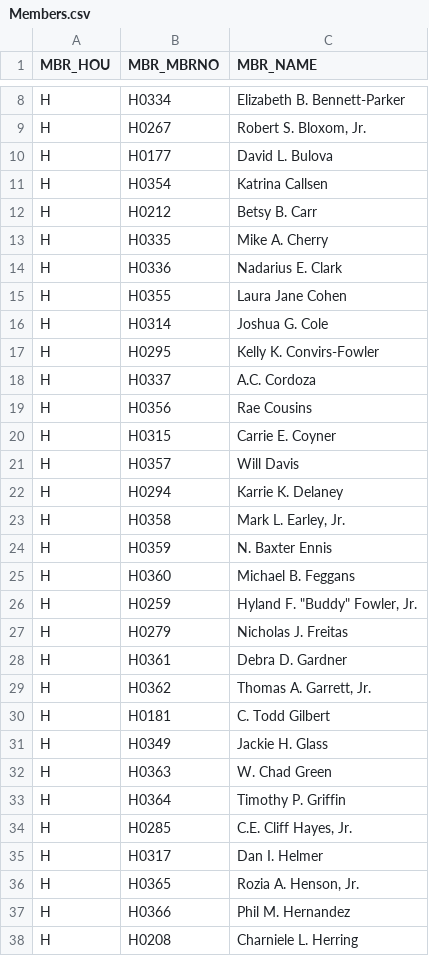
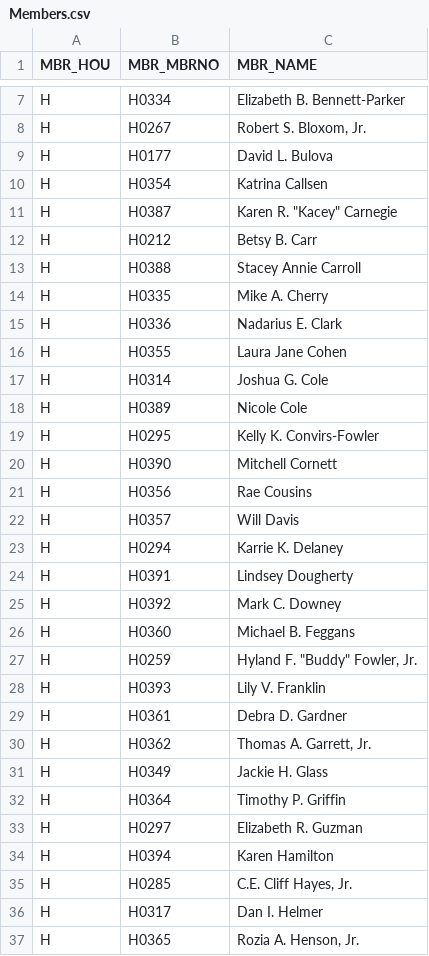
Before and after one commit to kyle-engler/va-legislature-datasette, a CSV file: va_legislature_datasette/lis_data/Members.csv, drawn as a sheet; only a part is shown, gaps mark what is left out; the shorter side is filled out with more unchanged rows; the diff covers the shown part only.

```diff
--- a/va_legislature_datasette/lis_data/Members.csv
+++ b/va_legislature_datasette/lis_data/Members.csv
@@ -11,3 +10,5 @@
 "H","H0354","Katrina Callsen               "
+"H","H0387","Karen R. ""Kacey"" Carnegie     "
 "H","H0212","Betsy B. Carr                 "
+"H","H0388","Stacey Annie Carroll          "
 "H","H0335","Mike A. Cherry                "
@@ -16,19 +17,19 @@
 "H","H0314","Joshua G. Cole                "
+"H","H0389","Nicole Cole                   "
 "H","H0295","Kelly K. Convirs-Fowler       "
-"H","H0337","A.C. Cordoza                  "
+"H","H0390","Mitchell Cornett              "
 "H","H0356","Rae Cousins                   "
-"H","H0315","Carrie E. Coyner              "
 "H","H0357","Will Davis                    "
 "H","H0294","Karrie K. Delaney             "
-"H","H0358","Mark L. Earley, Jr.           "
-"H","H0359","N. Baxter Ennis               "
+"H","H0391","Lindsey Dougherty             "
+"H","H0392","Mark C. Downey                "
 "H","H0360","Michael B. Feggans            "
 "H","H0259","Hyland F. ""Buddy"" Fowler, Jr. "
-"H","H0279","Nicholas J. Freitas           "
+"H","H0393","Lily V. Franklin              "
 "H","H0361","Debra D. Gardner              "
 "H","H0362","Thomas A. Garrett, Jr.        "
-"H","H0181","C. Todd Gilbert               "
 "H","H0349","Jackie H. Glass               "
-"H","H0363","W. Chad Green                 "
 "H","H0364","Timothy P. Griffin            "
+"H","H0297","Elizabeth R. Guzman           "
+"H","H0394","Karen Hamilton                "
 "H","H0285","C.E. Cliff Hayes, Jr.         "
```
Also changed, not shown: 7 added rows, 8 removed rows and 4 edited cells elsewhere in this file, va_legislature_datasette/lis_data/CommitteeMembers.csv, va_legislature_datasette/lis_data/SubCommitteeMembers.csv, 11 other files.
